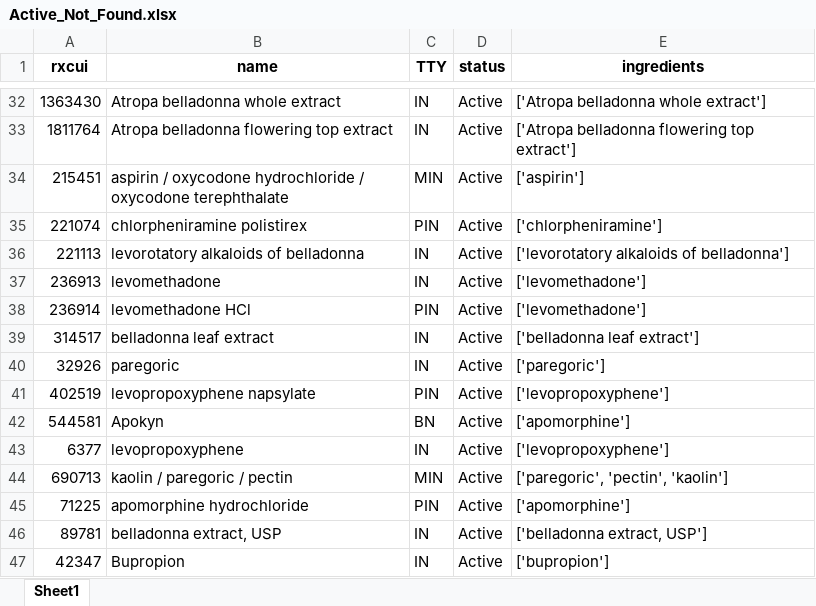
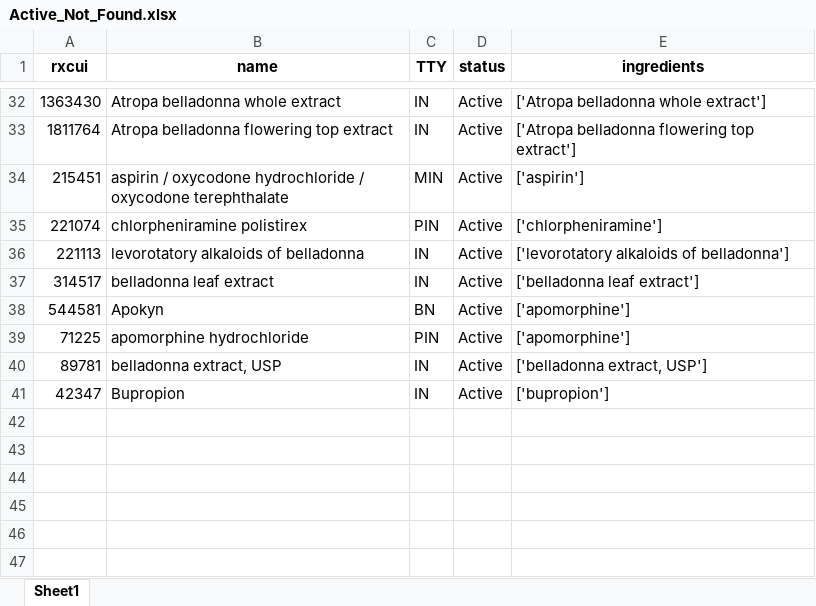
Before and after one commit to danielhmendoza01/Automatic_Code_Sets, an Excel workbook: RxNorm/Opioid/Active_Not_Found.xlsx, sheet Sheet1, drawn as a sheet; only a part is shown, gaps mark what is left out; values as stored, in another font and other column widths than the file's, no borders; the diff names each change by its address in the sheet, - before the commit and + after, or states it on an @@ line.

```diff
--- a/RxNorm/Opioid/Active_Not_Found.xlsx (sheet Sheet1)
+++ b/RxNorm/Opioid/Active_Not_Found.xlsx (sheet Sheet1)
-row 37: 236913 | levomethadone | IN | Active | ['levomethadone']
-row 38: 236914 | levomethadone HCl | PIN | Active | ['levomethadone']
-row 40: 32926 | paregoric | IN | Active | ['paregoric']
-row 41: 402519 | levopropoxyphene napsylate | PIN | Active | ['levopropoxyphene']
-row 43: 6377 | levopropoxyphene | IN | Active | ['levopropoxyphene']
-row 44: 690713 | kaolin / paregoric / pectin | MIN | Active | ['paregoric', 'pectin', 'kaolin']
```
Also changed, not shown: RxNorm/Opioid/New_Complete_Opioids_List.xlsx, RxNorm/Opioid/New_Opioids_Added.xlsx, 8 other files.
